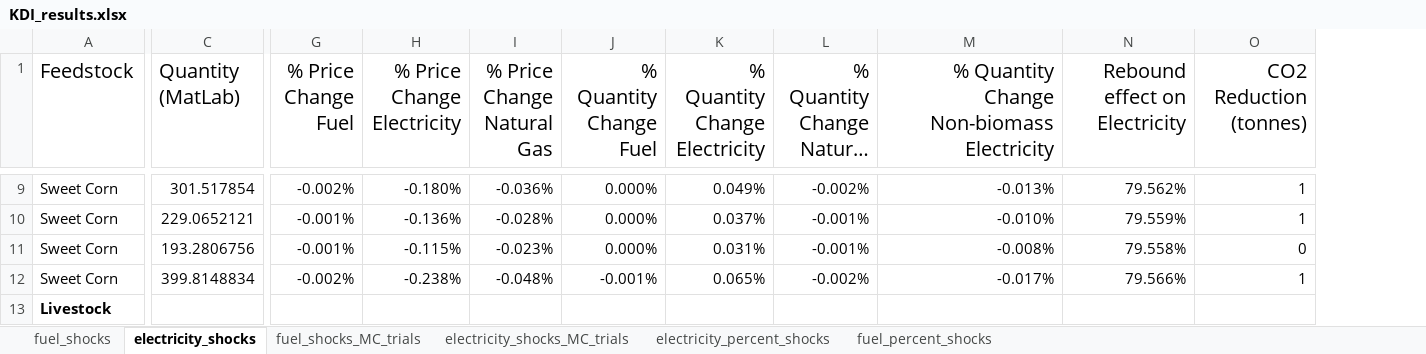
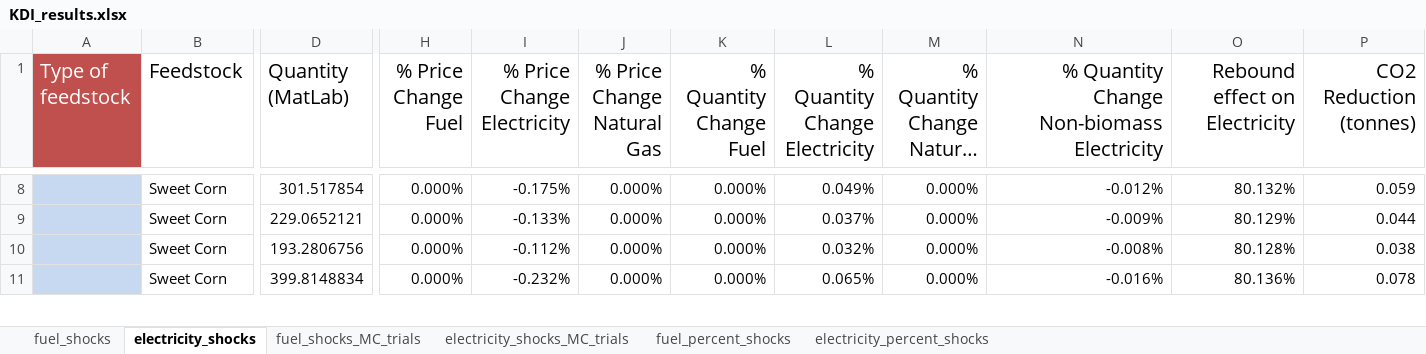
Before and after one commit to S-Aleti/Climate-Ag-Simulation, an Excel workbook: results/xlsx/KDI_results.xlsx, sheet electricity_shocks, drawn as a sheet; only a part is shown, gaps mark what is left out; long unchanged cells end in …; values as stored, in another font and other column widths than the file's, no borders; table styles not drawn; removed rows and columns are numbered as before the commit, all else as after; rows hold the shown columns only; the diff covers the shown part only; the diff names each change by its address in the sheet, - before the commit and + after, or states it on an @@ line.

```diff
--- a/results/xlsx/KDI_results.xlsx (sheet electricity_shocks)
+++ b/results/xlsx/KDI_results.xlsx (sheet electricity_shocks)
@@ sheet tab order changed: fuel_shocks | electricity_shocks | fuel_shocks_MC_trials | electricity_shocks_MC_trials | fuel_percent_shocks | electricity_percent_shocks @@
+column A (Type of feedstock), empty
-H8 (% Price Change Fuel): -0.002%
+H8 (% Price Change Fuel): 0.000%
-I8 (% Price Change Electricity): -0.180%
+I8 (% Price Change Electricity): -0.175%
-J8 (% Price Change Natural Gas): -0.036%
+J8 (% Price Change Natural Gas): 0.000%
-M8 (% Quantity Change Natural Gas): -0.002%
+M8 (% Quantity Change Natural Gas): 0.000%
-N8: -0.013%
+N8: -0.012%
-O8 (Rebound effect on Electricity): 79.562%
+O8 (Rebound effect on Electricity): 80.132%
-P8 (CO2 Reduction (tonnes)): 1
+P8 (CO2 Reduction (tonnes)): 0.059
-H9:H10 (% Price Change Fuel): -0.001%
+H9:H10 (% Price Change Fuel): 0.000%
-I9 (% Price Change Electricity): -0.136%
+I9 (% Price Change Electricity): -0.133%
-J9 (% Price Change Natural Gas): -0.028%
+J9 (% Price Change Natural Gas): 0.000%
-M9:M10 (% Quantity Change Natural Gas): -0.001%
+M9:M10 (% Quantity Change Natural Gas): 0.000%
-N9: -0.010%
+N9: -0.009%
-O9 (Rebound effect on Electricity): 79.559%
+O9 (Rebound effect on Electricity): 80.129%
-P9 (CO2 Reduction (tonnes)): 1
+P9 (CO2 Reduction (tonnes)): 0.044
-I10 (% Price Change Electricity): -0.115%
+I10 (% Price Change Electricity): -0.112%
-J10 (% Price Change Natural Gas): -0.023%
+J10 (% Price Change Natural Gas): 0.000%
-L10 (% Quantity Change Electricity): 0.031%
+L10 (% Quantity Change Electricity): 0.032%
-O10 (Rebound effect on Electricity): 79.558%
+O10 (Rebound effect on Electricity): 80.128%
-P10 (CO2 Reduction (tonnes)): 0
+P10 (CO2 Reduction (tonnes)): 0.038
-H11 (% Price Change Fuel): -0.002%
+H11 (% Price Change Fuel): 0.000%
-I11 (% Price Change Electricity): -0.238%
+I11 (% Price Change Electricity): -0.232%
-J11 (% Price Change Natural Gas): -0.048%
+J11 (% Price Change Natural Gas): 0.000%
-K11 (% Quantity Change Fuel): -0.001%
+K11 (% Quantity Change Fuel): 0.000%
-M11 (% Quantity Change Natural Gas): -0.002%
+M11 (% Quantity Change Natural Gas): 0.000%
-N11: -0.017%
+N11: -0.016%
-O11 (Rebound effect on Electricity): 79.566%
+O11 (Rebound effect on Electricity): 80.136%
-P11 (CO2 Reduction (tonnes)): 1
+P11 (CO2 Reduction (tonnes)): 0.078
-row 13: Livestock
```
Also changed, not shown: 1 removed row and 254 edited cells elsewhere in this sheet, sheet electricity_shocks_MC_trials, sheet electricity_percent_shocks, sheet fuel_percent_shocks, sheet fuel_shocks_MC_trials, sheet fuel_shocks, formulas that keep their value.
